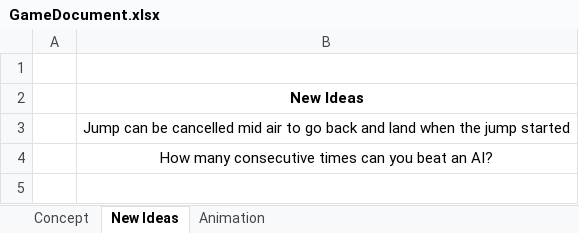
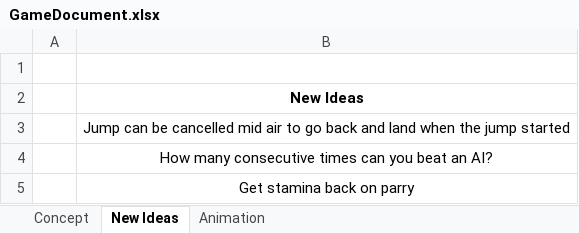
Before and after one commit to VictorFernandez7/CombatAI, an Excel workbook: Assets/GameDocument.xlsx, sheet New Ideas, drawn as a sheet; values as stored, in another font and other column widths than the file's, no borders; the diff names each change by its address in the sheet, - before the commit and + after, or states it on an @@ line.

```diff
--- a/Assets/GameDocument.xlsx (sheet New Ideas)
+++ b/Assets/GameDocument.xlsx (sheet New Ideas)
+row 5:  | Get stamina back on parry
```
Also changed, not shown: 20 other files.
